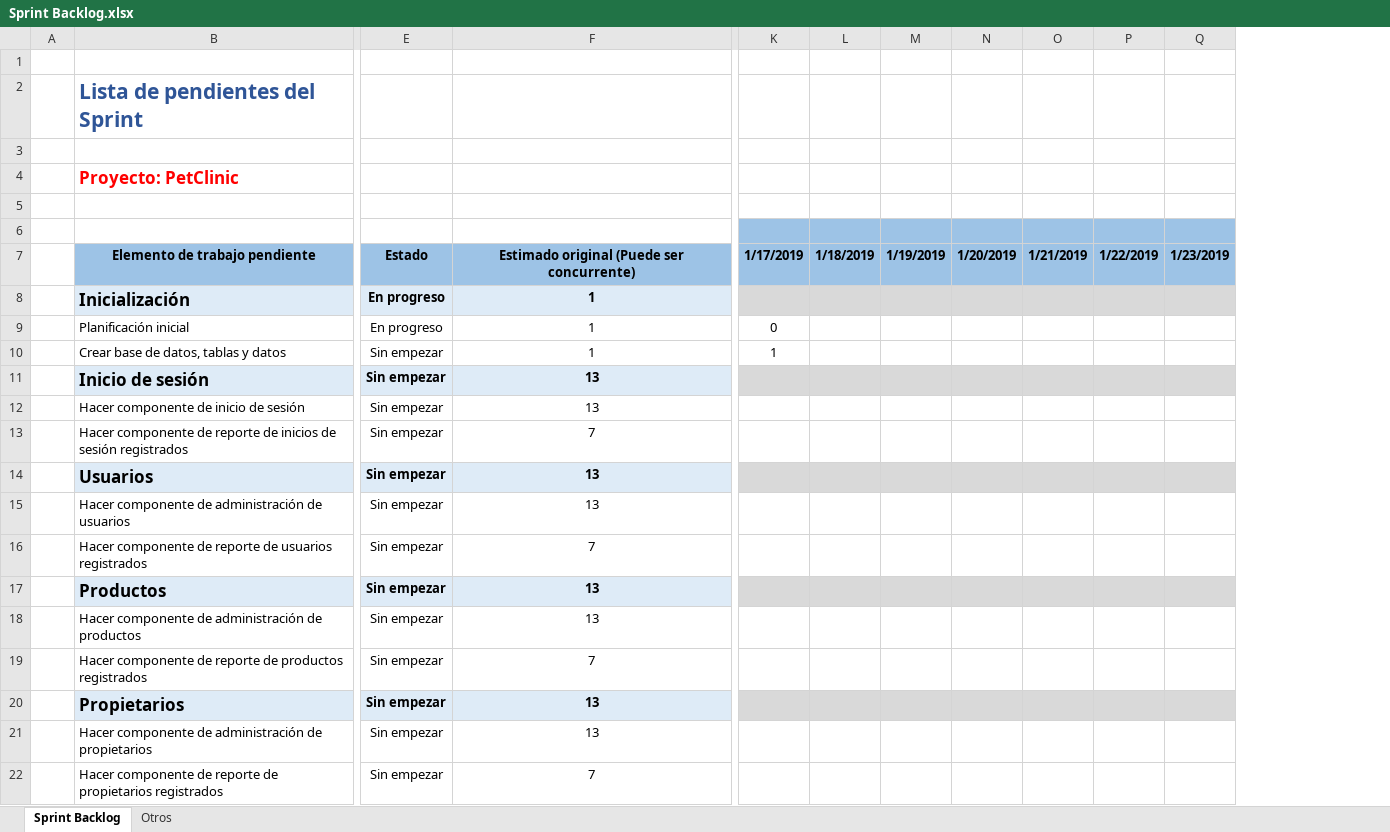
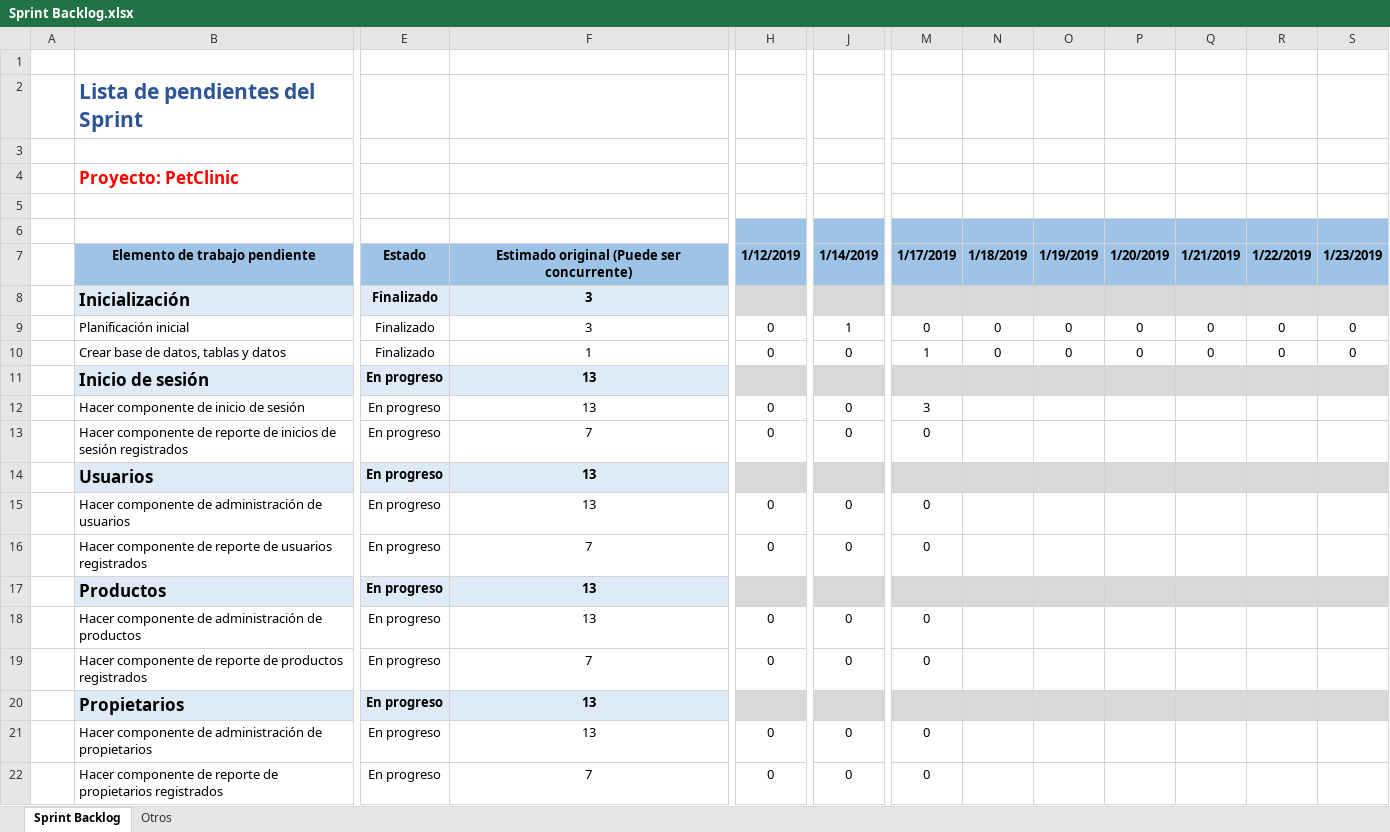
Before and after one commit to Daavid-Perez-S/Planeacion-PetClinic, an Excel workbook: Planeacion PetClinic/Sprint Backlog.xlsx, sheet Sprint Backlog, drawn as a sheet; only a part is shown, gaps mark what is left out; values as stored, in another font and other column widths than the file's, no borders; charts and pictures and conditional formats not drawn; removed rows and columns are numbered as before the commit, all else as after; the diff covers the shown part only; the diff names each change by its address in the sheet, - before the commit and + after, or states it on an @@ line.

Commit message:
Actualización de rutina
Se actualizó el "Sprint backlog".

```diff
--- a/Planeacion PetClinic/Sprint Backlog.xlsx (sheet Sprint Backlog)
+++ b/Planeacion PetClinic/Sprint Backlog.xlsx (sheet Sprint Backlog)
-column E, rows 7-22: Estado | En progreso | En progreso | Sin empezar | Sin empezar | Sin empezar | Sin empezar | Sin empezar | Sin empezar | Sin empezar | Sin empezar | Sin empezar | Sin empezar | Sin empezar | Sin empezar | Sin empezar
+column E, rows 7-22: Estado | Finalizado | Finalizado | Finalizado | En progreso | En progreso | En progreso | En progreso | En progreso | En progreso | En progreso | En progreso | En progreso | En progreso | En progreso | En progreso
+column H, rows 7-22: 1/12/2019 |  | 0 | 0 |  | 0 | 0 |  | 0 | 0 |  | 0 | 0 |  | 0 | 0
+column J, rows 7-22: 1/14/2019 |  | 1 | 0 |  | 0 | 0 |  | 0 | 0 |  | 0 | 0 |  | 0 | 0
-F8:F9: 1
+F8:F9: 3
-N9:N10: (empty)
+N9:N10: 0
-O9:O10: (empty)
+O9:O10: 0
-P9:P10: (empty)
+P9:P10: 0
-Q9:Q10: (empty)
+Q9:Q10: 0
-R9:R10: (empty)
+R9:R10: 0
-S9:S10: (empty)
+S9:S10: 0
-M12: (empty)
+M12: 3
-M13: (empty)
+M13: 0
-M15:M16: (empty)
+M15:M16: 0
-M18:M19: (empty)
+M18:M19: 0
-M21:M22: (empty)
+M21:M22: 0
```
Also changed, not shown: 34 edited cells and cell formats elsewhere in this sheet, formulas that keep their value, charts or pictures, Planeacion PetClinic/Plan de proyecto.xlsx, Planeacion PetClinic/Product backlog.xlsx.
